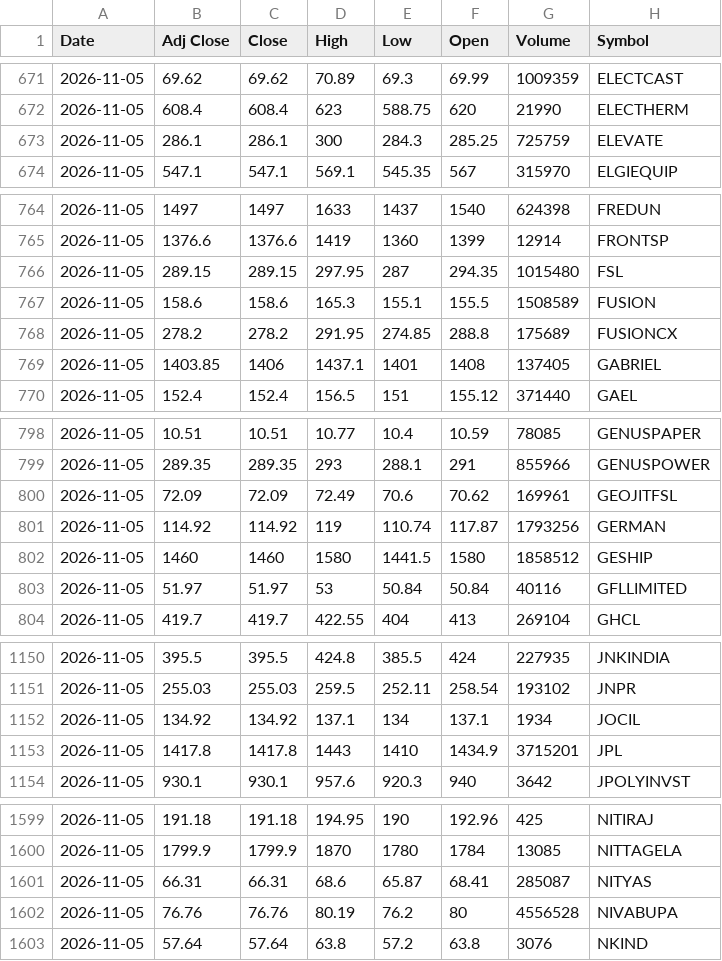
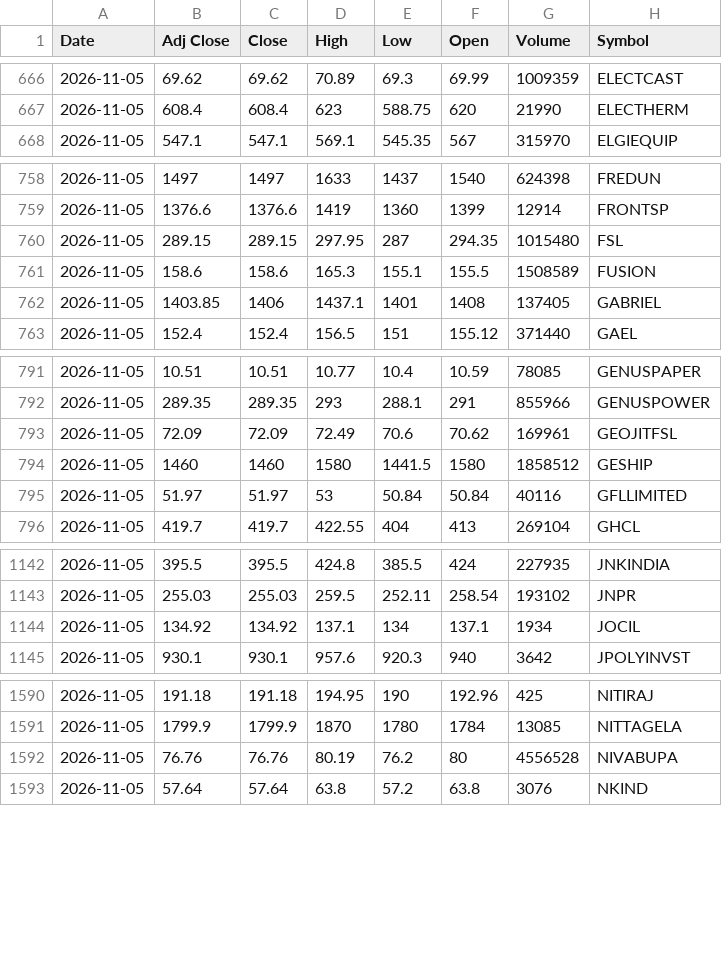
Before and after one commit to VarunNeel/alphatrace-feed, a CSV file: ohlcv/daily/2026-11-05.csv, drawn as a sheet; only a part is shown, gaps mark what is left out; the diff covers the shown part only.

```diff
--- a/ohlcv/daily/2026-11-05.csv
+++ b/ohlcv/daily/2026-11-05.csv
@@ -672,3 +667,2 @@ Date,Adj Close,Close,High,Low,Open,Volume,Symbol
 2026-11-05,608.4,608.4,623,588.75,620,21990,ELECTHERM
-2026-11-05,286.1,286.1,300,284.3,285.25,725759,ELEVATE
 2026-11-05,547.1,547.1,569.1,545.35,567,315970,ELGIEQUIP
@@ -767,3 +761,2 @@ Date,Adj Close,Close,High,Low,Open,Volume,Symbol
 2026-11-05,158.6,158.6,165.3,155.1,155.5,1508589,FUSION
-2026-11-05,278.2,278.2,291.95,274.85,288.8,175689,FUSIONCX
 2026-11-05,1403.85,1406,1437.1,1401,1408,137405,GABRIEL
@@ -800,3 +793,2 @@ Date,Adj Close,Close,High,Low,Open,Volume,Symbol
 2026-11-05,72.09,72.09,72.49,70.6,70.62,169961,GEOJITFSL
-2026-11-05,114.92,114.92,119,110.74,117.87,1793256,GERMAN
 2026-11-05,1460,1460,1580,1441.5,1580,1858512,GESHIP
@@ -1152,3 +1144,2 @@ Date,Adj Close,Close,High,Low,Open,Volume,Symbol
 2026-11-05,134.92,134.92,137.1,134,137.1,1934,JOCIL
-2026-11-05,1417.8,1417.8,1443,1410,1434.9,3715201,JPL
 2026-11-05,930.1,930.1,957.6,920.3,940,3642,JPOLYINVST
@@ -1600,3 +1591,2 @@ Date,Adj Close,Close,High,Low,Open,Volume,Symbol
 2026-11-05,1799.9,1799.9,1870,1780,1784,13085,NITTAGELA
-2026-11-05,66.31,66.31,68.6,65.87,68.41,285087,NITYAS
 2026-11-05,76.76,76.76,80.19,76.2,80,4556528,NIVABUPA
```
Also changed, not shown: 14 removed rows elsewhere in this file, ohlcv/DAILY_OHLCV.csv, ohlcv/daily/2026-11-06.csv, 2 other files.
